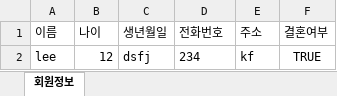
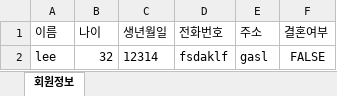
Before and after one commit to nashs789/OneDayStudy, an Excel workbook: members.xlsx, sheet 회원정보, drawn as a sheet; values as stored, in another font and other column widths than the file's, no borders; removed rows and columns are numbered as before the commit, all else as after; the diff names each change by its address in the sheet, - before the commit and + after, or states it on an @@ line.

```diff
--- a/members.xlsx (sheet 회원정보)
+++ b/members.xlsx (sheet 회원정보)
-row 2: lee | 12 | dsfj | 234 | kf | TRUE
+row 2: lee | 32 | 12314 | fsdaklf | gasl | FALSE
```
Also changed, not shown: 8 other files.
